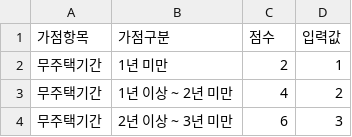
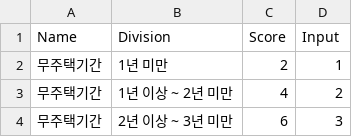
Before and after one commit to JungBear/human-chatbot-subscription, a CSV file: data/score.csv, drawn as a sheet; only a part is shown; removed rows and columns are numbered as before the commit, all else as after; the diff names each change by its address in the sheet, - before the commit and + after, or states it on an @@ line.

```diff
--- a/data/score.csv
+++ b/data/score.csv
-row 1: 가점항목 | 가점구분 | 점수 | 입력값
+row 1: Name | Division | Score | Input
```
Also changed, not shown: data/area.csv, 4 other files.
